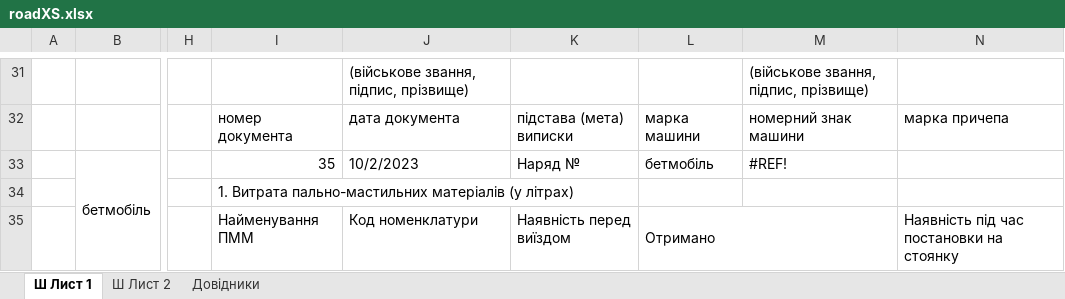
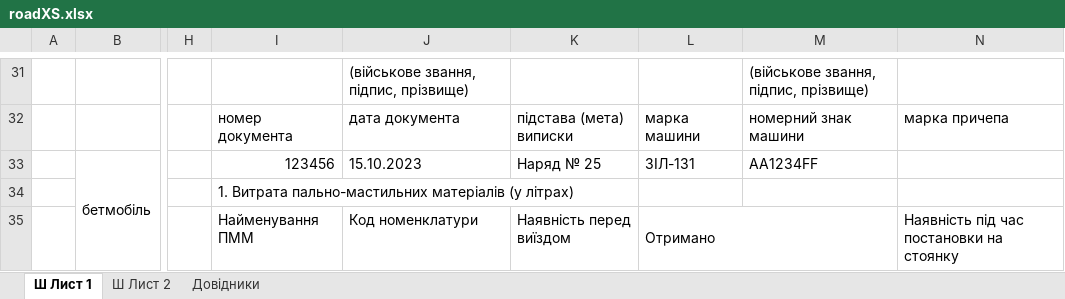
Before and after one commit to mikhail2574/project-road-map, an Excel workbook: src/backend/fileStorage/excel/roadXS.xlsx, sheet Ш Лист 1, drawn as a sheet; only a part is shown, gaps mark what is left out; values as stored, in another font and other column widths than the file's, no cell formats; conditional formats not drawn; the diff covers the shown part only; the diff names each change by its address in the sheet, - before the commit and + after, or states it on an @@ line.

```diff
--- a/src/backend/fileStorage/excel/roadXS.xlsx (sheet Ш Лист 1)
+++ b/src/backend/fileStorage/excel/roadXS.xlsx (sheet Ш Лист 1)
-I33: 35
+I33: 123456
-J33: 10/2/2023
+J33: 15.10.2023
-K33: Наряд №
+K33: Наряд № 25
-L33: бетмобіль
+L33: ЗІЛ-131
-M33: #REF!
+M33: AA1234FF
```
Also changed, not shown: 5 added rows, 5 removed rows, 55 edited cells and merged cells elsewhere in this sheet, sheet Ш Лист 2, sheet Довідники, cell formats, 10 other files.
